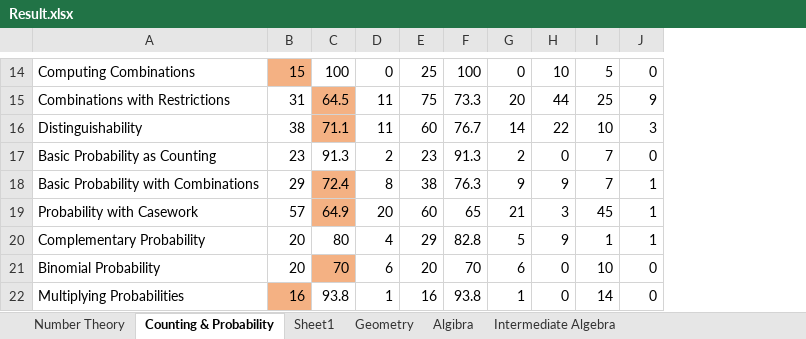
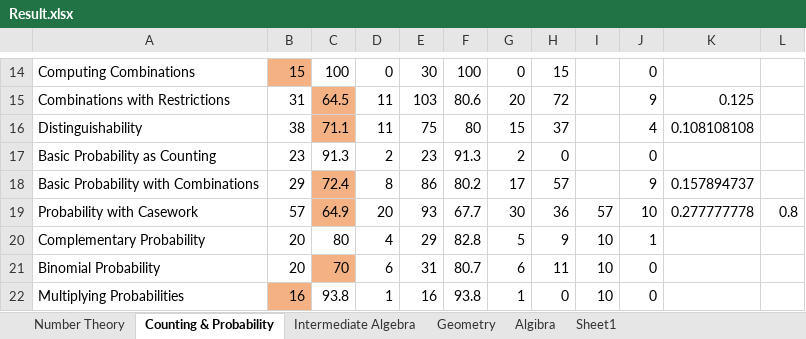
Before and after one commit to reginwon/AOPS_UiPath, an Excel workbook: Result.xlsx, sheet Counting & Probability, drawn as a sheet; only a part is shown, gaps mark what is left out; values as stored, in another font and other column widths than the file's, no borders; conditional formats not drawn; the diff covers the shown part only; the diff names each change by its address in the sheet, - before the commit and + after, or states it on an @@ line.

```diff
--- a/Result.xlsx (sheet Counting & Probability)
+++ b/Result.xlsx (sheet Counting & Probability)
@@ sheet tab order changed: Number Theory | Counting & Probability | Intermediate Algebra | Geometry | Algibra | Sheet1 @@
+column K, rows 15-19: 0.125 | 0.108108108 |  | 0.157894737 | 0.277777778
+column L, row 19: 0.8
-E14: 25
+E14: 30
-H14: 10
+H14: 15
-I14: 5
+I14: (empty)
-E15: 75
+E15: 103
-F15: 73.3
+F15: 80.6
-H15: 44
+H15: 72
-I15: 25
+I15: (empty)
-E16: 60
+E16: 75
-F16: 76.7
+F16: 80
-G16: 14
+G16: 15
-H16: 22
+H16: 37
-I16: 10
+I16: (empty)
-J16: 3
+J16: 4
-I17:I18: 7
+I17:I18: (empty)
-E18: 38
+E18: 86
-F18: 76.3
+F18: 80.2
-G18: 9
+G18: 17
-H18: 9
+H18: 57
-J18: 1
+J18: 9
-E19: 60
+E19: 93
-F19: 65
+F19: 67.7
-G19: 21
+G19: 30
-H19: 3
+H19: 36
-I19: 45
+I19: 57
-J19: 1
+J19: 10
-I20: 1
+I20: 10
-E21: 20
+E21: 31
-F21: 70
+F21: 80.7
-H21: 0
+H21: 11
-I22: 14
+I22: 10
```
Also changed, not shown: 44 edited cells elsewhere in this sheet, sheet Geometry, sheet Intermediate Algebra, formulas that keep their value, 4 other files.
